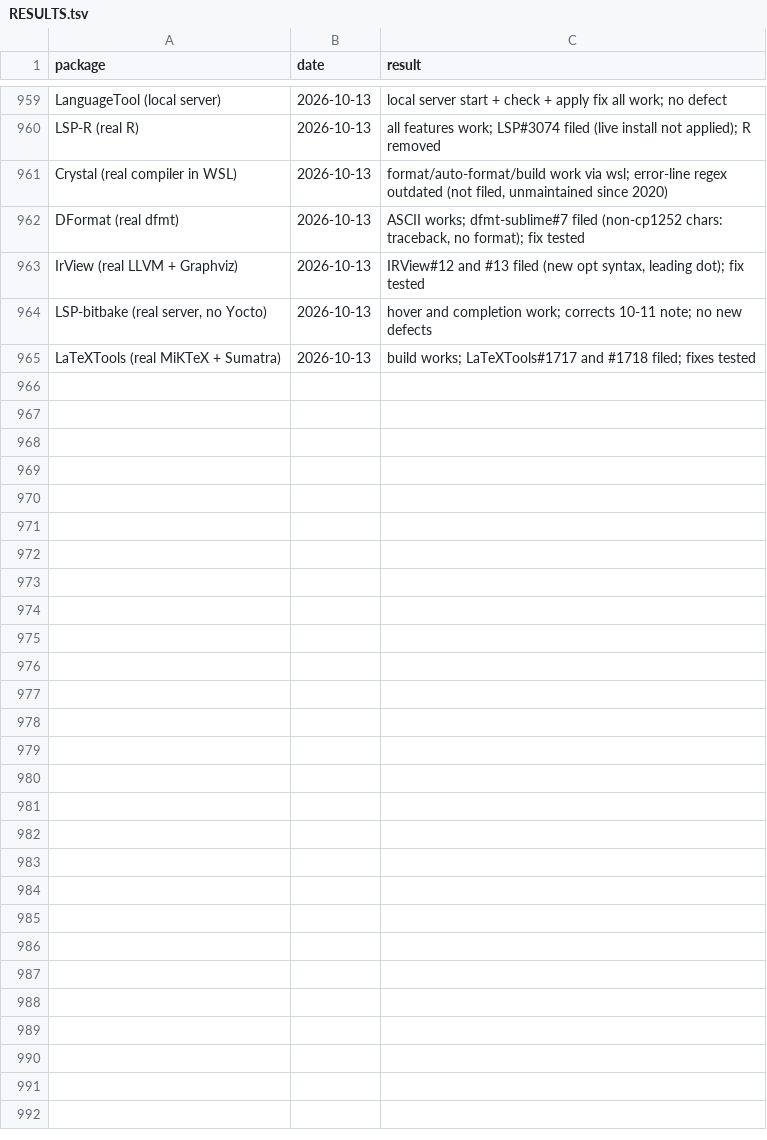
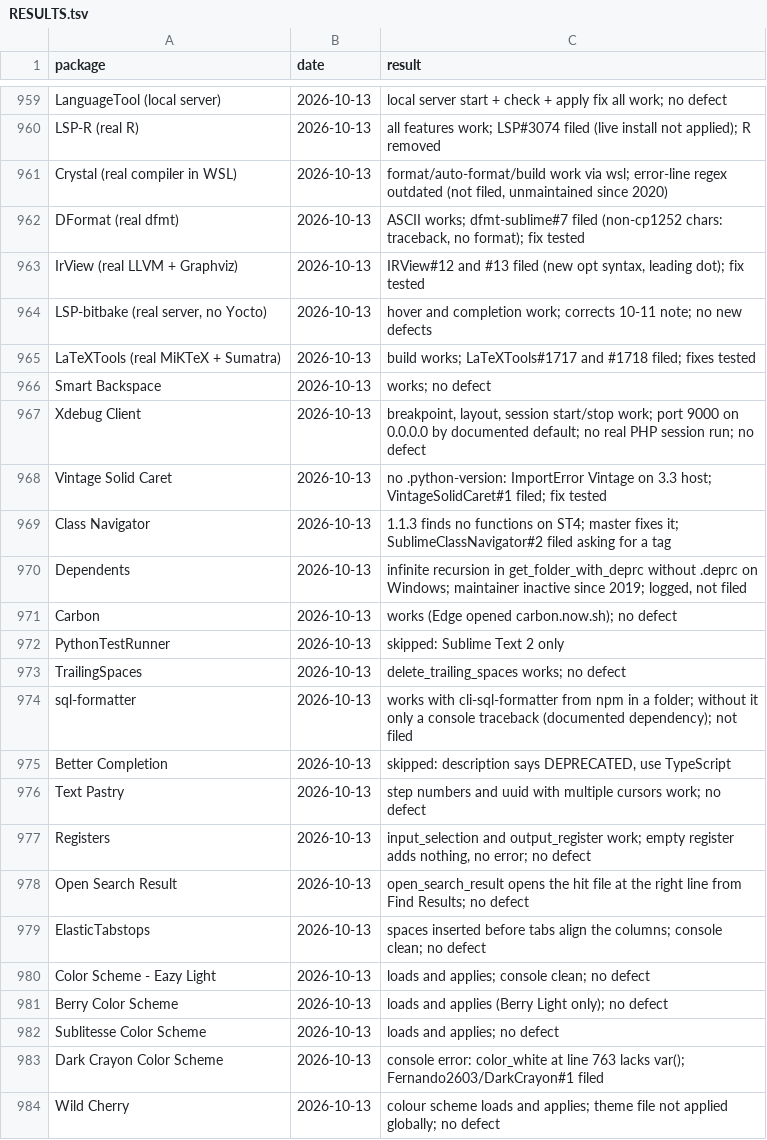
Before and after one commit to dpc00/sublime-package-audit, a TSV file: RESULTS.tsv, drawn as a sheet; only a part is shown, gaps mark what is left out; the diff covers the shown part only; the diff names each change by its address in the sheet, - before the commit and + after, or states it on an @@ line.

```diff
--- a/RESULTS.tsv
+++ b/RESULTS.tsv
+row 966: Smart Backspace | 2026-10-13 | works; no defect
+row 967: Xdebug Client | 2026-10-13 | breakpoint, layout, session start/stop work; port 9000 on 0.0.0.0 by documented default; no real PHP session run; no defect
+row 968: Vintage Solid Caret | 2026-10-13 | no .python-version: ImportError Vintage on 3.3 host; VintageSolidCaret#1 filed; fix tested
+row 969: Class Navigator | 2026-10-13 | 1.1.3 finds no functions on ST4; master fixes it; SublimeClassNavigator#2 filed asking for a tag
+row 970: Dependents | 2026-10-13 | infinite recursion in get_folder_with_deprc without .deprc on Windows; maintainer inactive since 2019; logged, not filed
+row 971: Carbon | 2026-10-13 | works (Edge opened carbon.now.sh); no defect
+row 972: PythonTestRunner | 2026-10-13 | skipped: Sublime Text 2 only
+row 973: TrailingSpaces | 2026-10-13 | delete_trailing_spaces works; no defect
+row 974: sql-formatter | 2026-10-13 | works with cli-sql-formatter from npm in a folder; without it only a console traceback (documented dependency); not filed
+row 975: Better Completion | 2026-10-13 | skipped: description says DEPRECATED, use TypeScript
+row 976: Text Pastry | 2026-10-13 | step numbers and uuid with multiple cursors work; no defect
+row 977: Registers | 2026-10-13 | input_selection and output_register work; empty register adds nothing, no error; no defect
+row 978: Open Search Result | 2026-10-13 | open_search_result opens the hit file at the right line from Find Results; no defect
+row 979: ElasticTabstops | 2026-10-13 | spaces inserted before tabs align the columns; console clean; no defect
+row 980: Color Scheme - Eazy Light | 2026-10-13 | loads and applies; console clean; no defect
+row 981: Berry Color Scheme | 2026-10-13 | loads and applies (Berry Light only); no defect
+row 982: Sublitesse Color Scheme | 2026-10-13 | loads and applies; no defect
+row 983: Dark Crayon Color Scheme | 2026-10-13 | console error: color_white at line 763 lacks var(); Fernando2603/DarkCrayon#1 filed
+row 984: Wild Cherry | 2026-10-13 | colour scheme loads and applies; theme file not applied globally; no defect
```
Also changed, not shown: 21 added rows elsewhere in this file.
